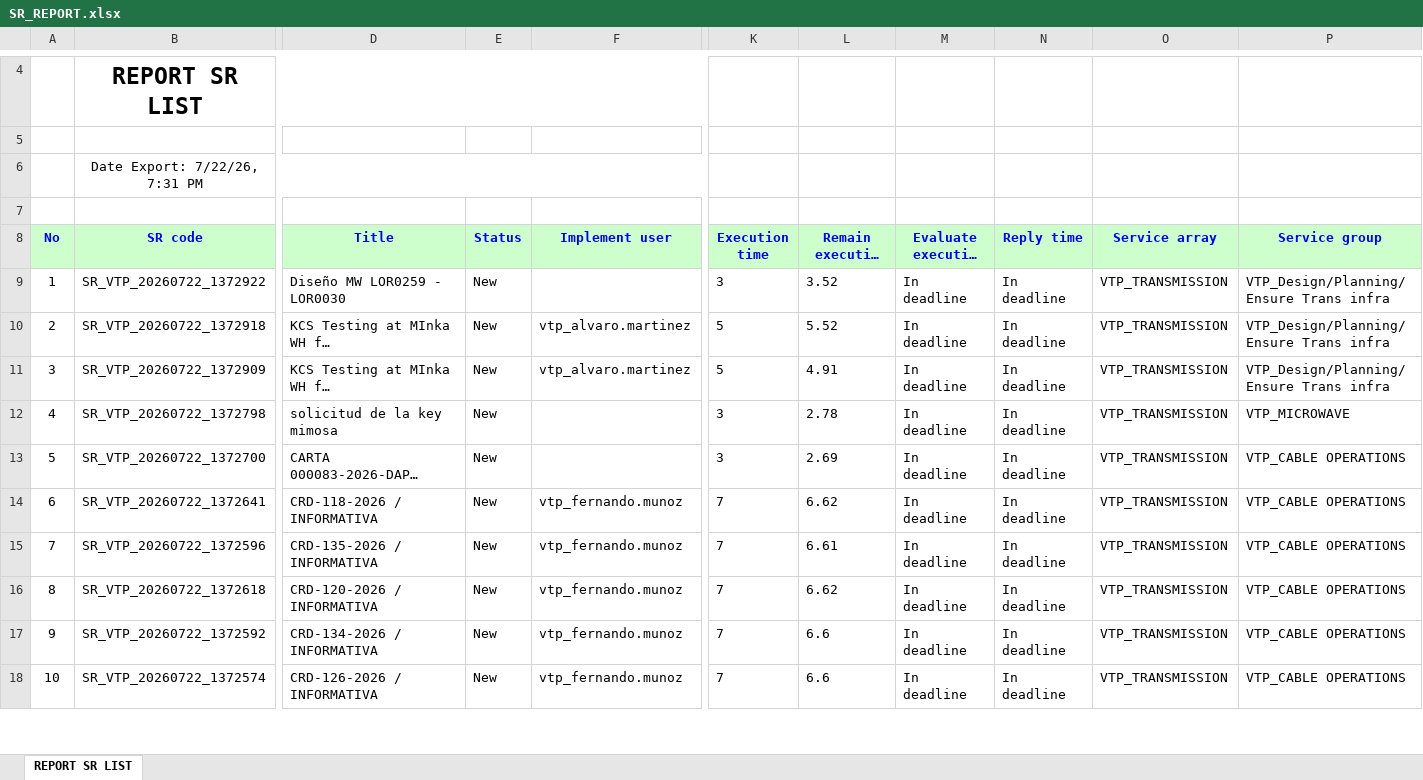
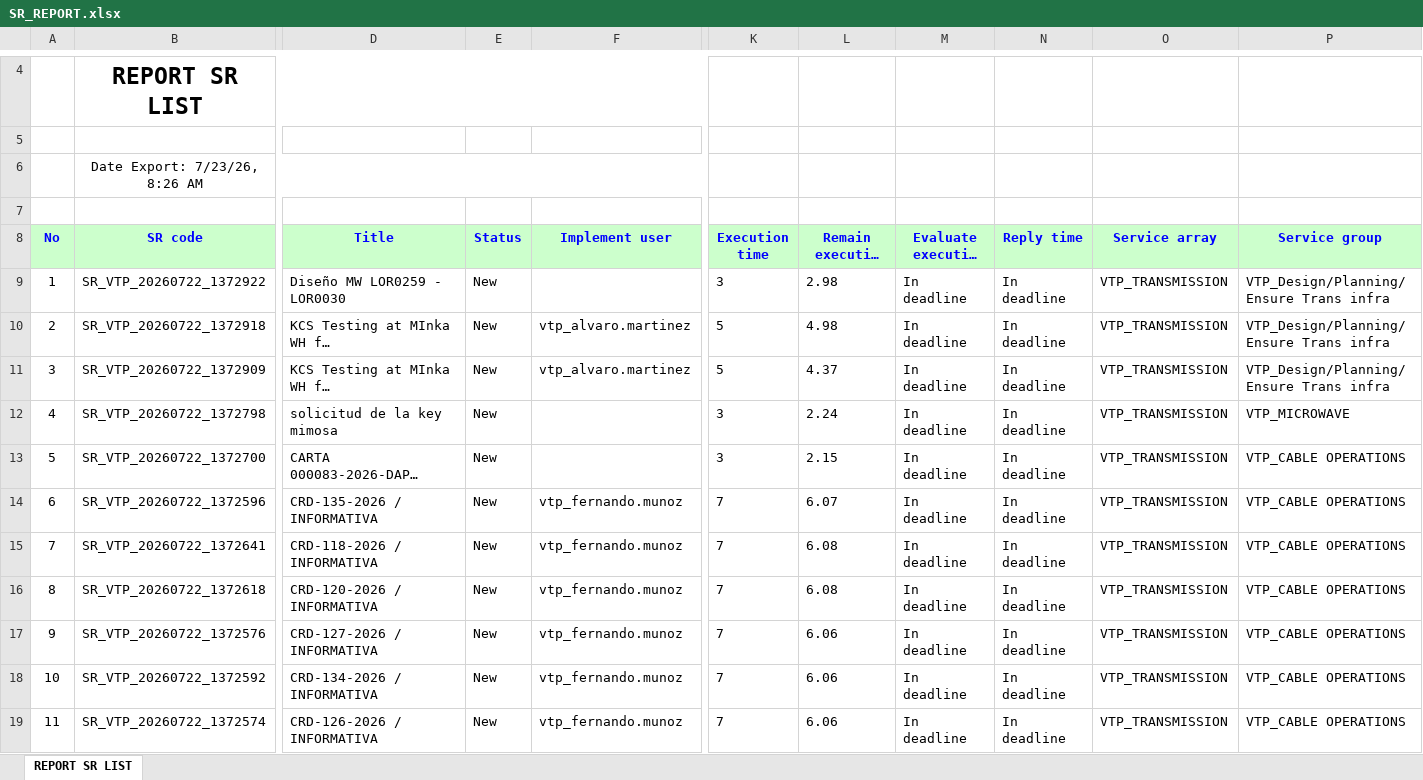
Before and after one commit to alvaromartinezg/sr_dashboard, an Excel workbook: SR_REPORT.xlsx, sheet REPORT SR LIST, drawn as a sheet; only a part is shown, gaps mark what is left out; long unchanged cells end in …; values as stored, in another font and other column widths than the file's, no borders; removed rows and columns are numbered as before the commit, all else as after; rows hold the shown columns only; the diff covers the shown part only; the diff names each change by its address in the sheet, - before the commit and + after, or states it on an @@ line.

Commit message:
update SR report

```diff
--- a/SR_REPORT.xlsx (sheet REPORT SR LIST)
+++ b/SR_REPORT.xlsx (sheet REPORT SR LIST)
-B6 (SR code): Date Export: 7/22/26, 7:31 PM
+B6 (SR code): Date Export: 7/23/26, 8:26 AM
-L9 (Remain execution time): 3.52
+L9 (Remain execution time): 2.98
-L10 (Remain execution time): 5.52
+L10 (Remain execution time): 4.98
-L11 (Remain execution time): 4.91
+L11 (Remain execution time): 4.37
-L12 (Remain execution time): 2.78
+L12 (Remain execution time): 2.24
-L13 (Remain execution time): 2.69
+L13 (Remain execution time): 2.15
-row 14: 6 | SR_VTP_20260722_1372641 | CRD-118-2026 / INFORMATIVA | New | vtp_fernando.munoz | 7 | 6.62 | In deadline | In deadline | VTP_TRANSMISSION | VTP_CABLE OPERATIONS
@@ column A (No) renumbered between rows 14 and 751 @@
-L14 (Remain execution time): 6.61
+L14 (Remain execution time): 6.07
+row 15: 7 | SR_VTP_20260722_1372641 | CRD-118-2026 / INFORMATIVA | New | vtp_fernando.munoz | 7 | 6.08 | In deadline | In deadline | VTP_TRANSMISSION | VTP_CABLE OPERATIONS
-L16 (Remain execution time): 6.62
+L16 (Remain execution time): 6.08
+row 17: 9 | SR_VTP_20260722_1372576 | CRD-127-2026 / INFORMATIVA | New | vtp_fernando.munoz | 7 | 6.06 | In deadline | In deadline | VTP_TRANSMISSION | VTP_CABLE OPERATIONS
-L18:L19 (Remain execution time): 6.6
+L18:L19 (Remain execution time): 6.06
```
Also changed, not shown: 19 added rows, 20 removed rows, 165 moved rows and 155 edited cells elsewhere in this sheet.
